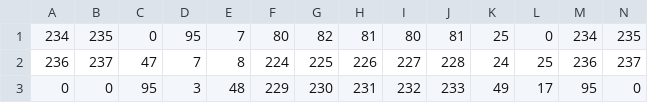
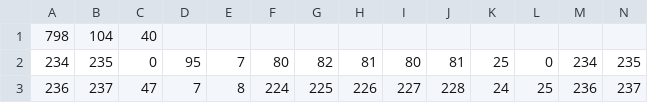
Before and after one commit to BageIBeveI/bears-editor, a CSV file: levels/bikeExpert.csv, drawn as a sheet; only a part is shown; the shorter side is filled out with more unchanged rows; rows hold the shown columns only; the diff names each change by its address in the sheet, - before the commit and + after, or states it on an @@ line.

```diff
--- a/levels/bikeExpert.csv
+++ b/levels/bikeExpert.csv
+row 1: 798 | 104 | 40
```
Also changed, not shown: levels/bikeBeginner.csv, levels/bikeIntermediate.csv, 18 other files.
